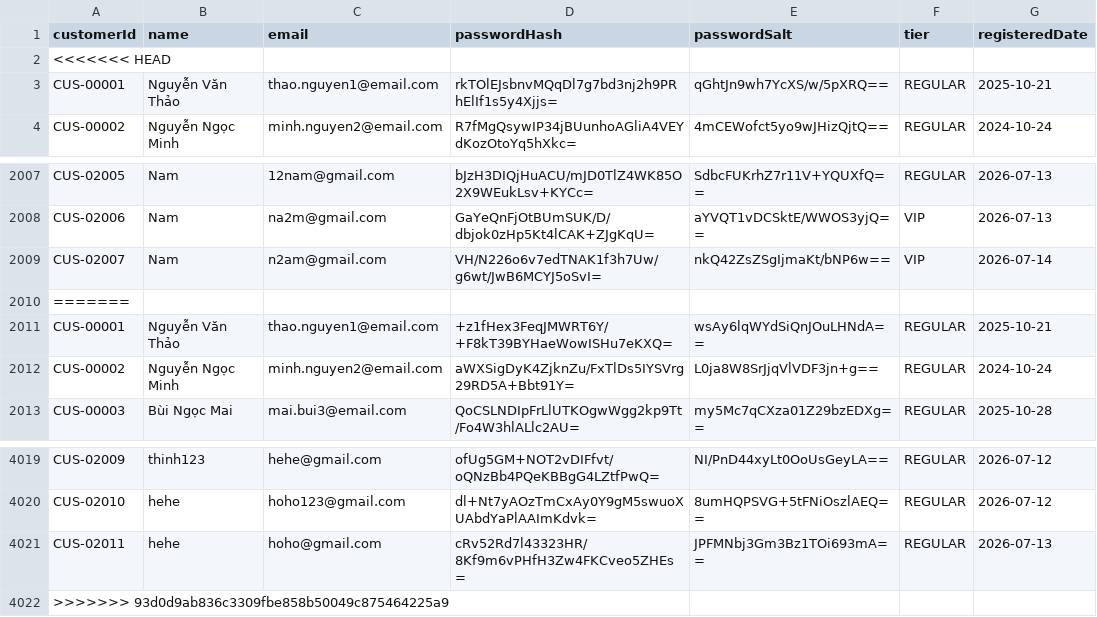
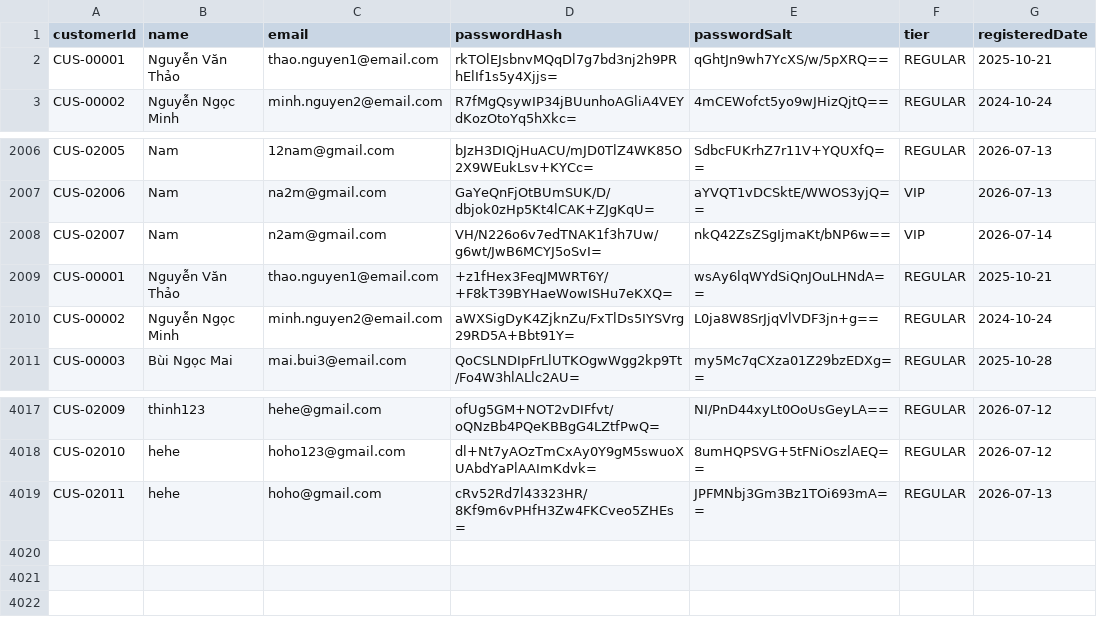
Before and after one commit to Lab1-Lab211/NHOM_3_LAB211_FlashSale, a CSV file: data/customers.csv, drawn as a sheet; only a part is shown, gaps mark what is left out.

```diff
--- a/data/customers.csv
+++ b/data/customers.csv
@@ -1,3 +1,2 @@
 customerId,name,email,passwordHash,passwordSalt,tier,registeredDate
-<<<<<<< HEAD
 CUS-00001,Nguyễn Văn Thảo,thao.nguyen1@email.com,rkTOlEJsbnvMQqDl7g7bd3nj2h9PRhElIf1s5y4Xjjs=,qGhtJn9wh7YcXS/w/5pXRQ==,REGULAR,2025-10-21
@@ -2009,3 +2008,2 @@ CUS-02006,Nam,na2m@gmail.com,GaYeQnFjOtBUmSUK/D/dbjok0zHp5Kt4lCAK+ZJgKqU=,aYVQT1
 CUS-02007,Nam,n2am@gmail.com,VH/N226o6v7edTNAK1f3h7Uw/g6wt/JwB6MCYJ5oSvI=,nkQ42ZsZSgIjmaKt/bNP6w==,VIP,2026-07-14
-=======
 CUS-00001,Nguyễn Văn Thảo,thao.nguyen1@email.com,+z1fHex3FeqJMWRT6Y/+F8kT39BYHaeWowISHu7eKXQ=,wsAy6lqWYdSiQnJOuLHNdA==,REGULAR,2025-10-21
@@ -4021,2 +4019 @@ CUS-02010,hehe,hoho123@gmail.com,dl+Nt7yAOzTmCxAy0Y9gM5swuoXUAbdYaPlAAImKdvk=,8u
 CUS-02011,hehe,hoho@gmail.com,cRv52Rd7l43323HR/8Kf9m6vPHfH3Zw4FKCveo5ZHEs=,JPFMNbj3Gm3Bz1TOi693mA==,REGULAR,2026-07-13
->>>>>>> 93d0d9ab836c3309fbe858b50049c875464225a9
```
Also changed, not shown: data/flash_items.csv, data/order_details.csv, 3 other files.
